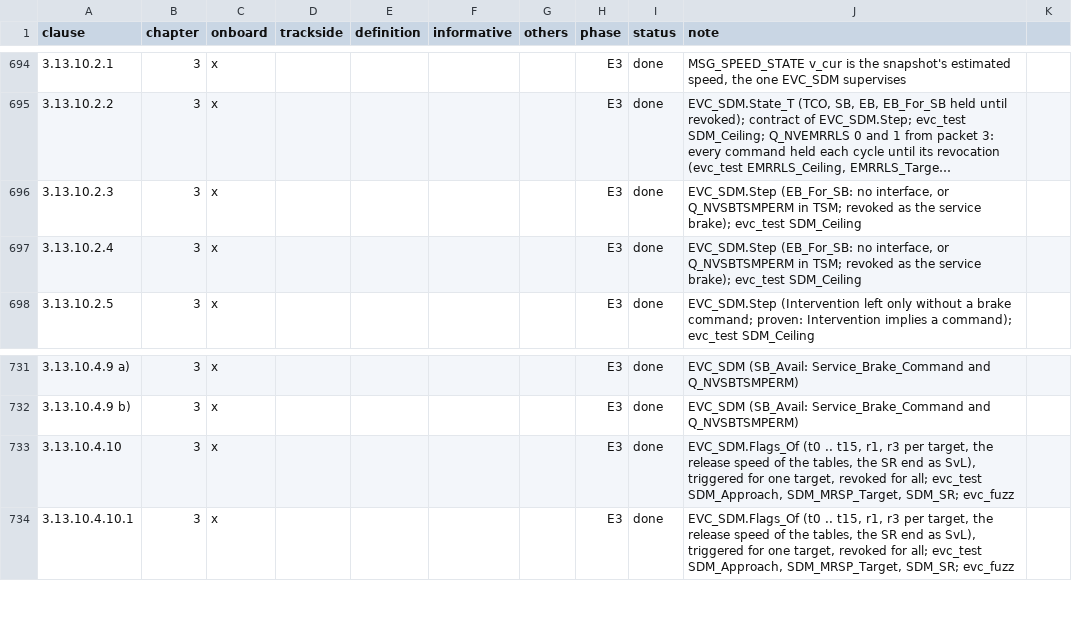
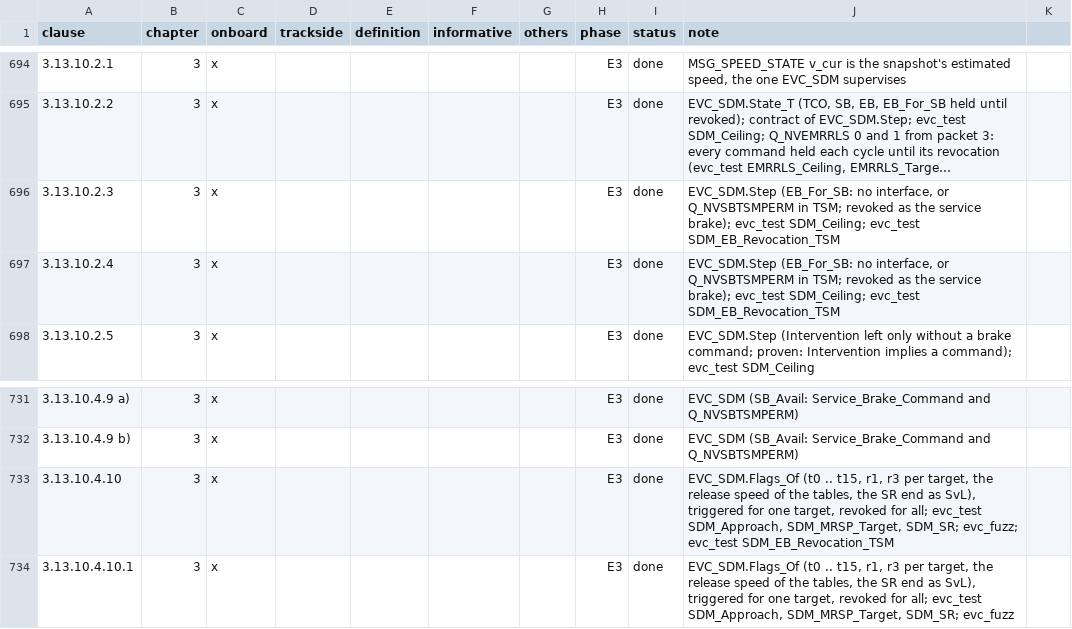
Before and after one commit to milanredele/etcs-dmi, a CSV file: doc/TRACE-SUBSET-026.csv, drawn as a sheet; only a part is shown, gaps mark what is left out; long unchanged cells end in …; the diff names each change by its address in the sheet, - before the commit and + after, or states it on an @@ line.

```diff
--- a/doc/TRACE-SUBSET-026.csv
+++ b/doc/TRACE-SUBSET-026.csv
-J696:J697 (note): …brake); evc_test SDM_Ceiling
+J696:J697 (note): …brake); evc_test SDM_Ceiling; evc_test SDM_EB_Revocation_TSM
-J733 (note): …SDM_MRSP_Target, SDM_SR; evc_fuzz
+J733 (note): …SDM_MRSP_Target, SDM_SR; evc_fuzz; evc_test SDM_EB_Revocation_TSM
```
Also changed, not shown: doc/BACKLOG.csv, 3 other files.
